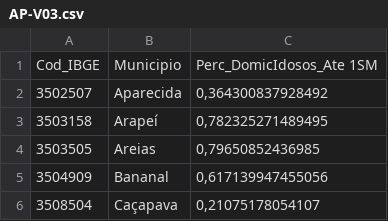
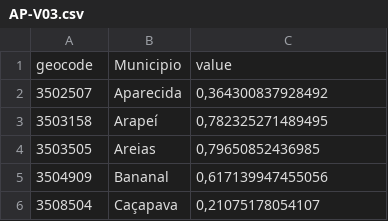
Before and after one commit to vconrado/indicator-panel, a CSV file: data/AP-V03.csv, drawn as a sheet; only a part is shown; removed rows and columns are numbered as before the commit, all else as after; the diff names each change by its address in the sheet, - before the commit and + after, or states it on an @@ line.

Commit message:
Apply the required format to CSV data files.

```diff
--- a/data/AP-V03.csv
+++ b/data/AP-V03.csv
-row 1: Cod_IBGE | Municipio | Perc_DomicIdosos_Ate 1SM
+row 1: geocode | Municipio | value
```
Also changed, not shown: data/AP-V01.csv, data/AP-V02.csv, 24 other files.
